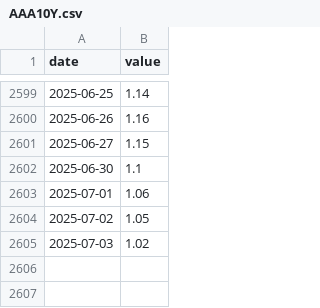
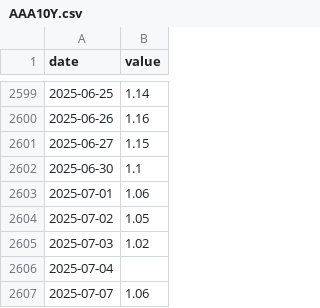
Before and after one commit to pkgit123/fred-economic-dashboard, a CSV file: data/AAA10Y.csv, drawn as a sheet; only a part is shown, gaps mark what is left out; the diff names each change by its address in the sheet, - before the commit and + after, or states it on an @@ line.

```diff
--- a/data/AAA10Y.csv
+++ b/data/AAA10Y.csv
+row 2606: 2025-07-04
+row 2607: 2025-07-07 | 1.06
```
Also changed, not shown: data/BAA10Y.csv, data/BAMLH0A0HYM2.csv, 1 other file.
